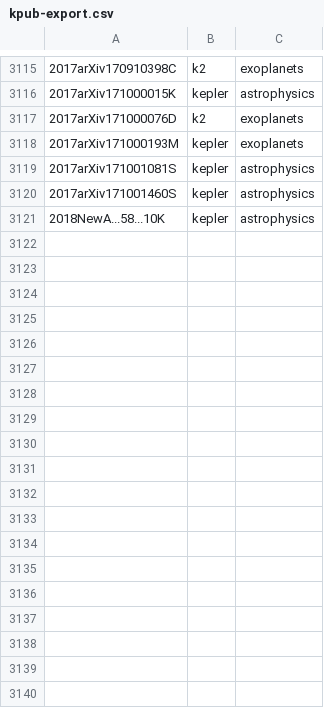
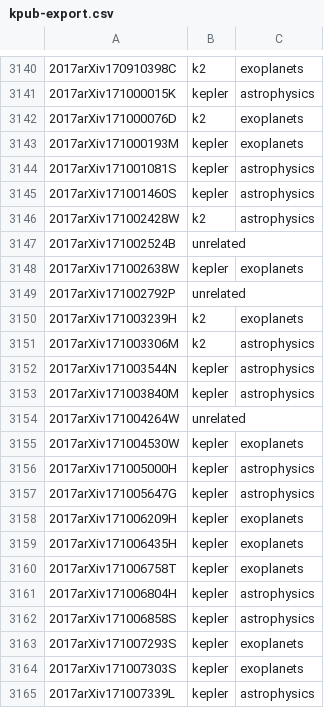
Before and after one commit to KeplerGO/kpub, a CSV file: data/kpub-export.csv, drawn as a sheet; only a part is shown, gaps mark what is left out; the shorter side is filled out with more unchanged rows; the diff covers the shown part only.

```diff
--- a/data/kpub-export.csv
+++ b/data/kpub-export.csv
@@ -3120 +3145,21 @@
 2017arXiv171001460S,kepler,astrophysics
+2017arXiv171002428W,k2,astrophysics
+2017arXiv171002524B,unrelated,
+2017arXiv171002638W,kepler,exoplanets
+2017arXiv171002792P,unrelated,
+2017arXiv171003239H,k2,exoplanets
+2017arXiv171003306M,k2,astrophysics
+2017arXiv171003544N,kepler,astrophysics
+2017arXiv171003840M,kepler,astrophysics
+2017arXiv171004264W,unrelated,
+2017arXiv171004530W,kepler,exoplanets
+2017arXiv171005000H,kepler,astrophysics
+2017arXiv171005647G,kepler,astrophysics
+2017arXiv171006209H,kepler,exoplanets
+2017arXiv171006435H,kepler,exoplanets
+2017arXiv171006758T,kepler,exoplanets
+2017arXiv171006804H,kepler,astrophysics
+2017arXiv171006858S,kepler,astrophysics
+2017arXiv171007293S,kepler,exoplanets
+2017arXiv171007303S,kepler,exoplanets
+2017arXiv171007339L,kepler,astrophysics
```
Also changed, not shown: 42 added rows elsewhere in this file, 1 other file.
